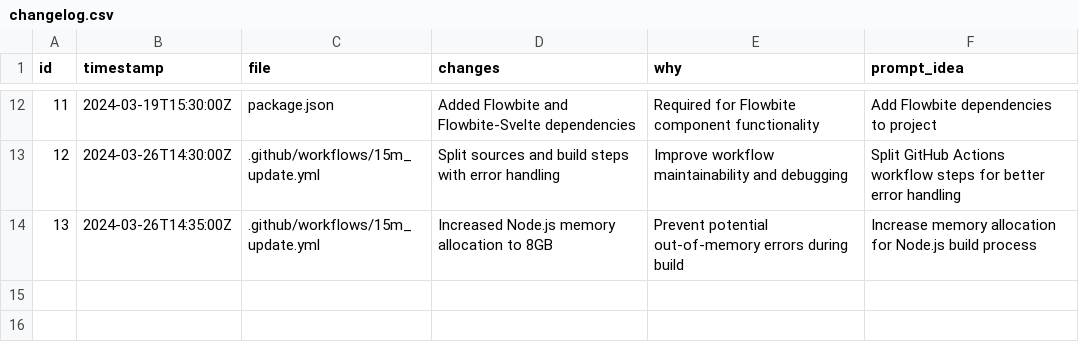
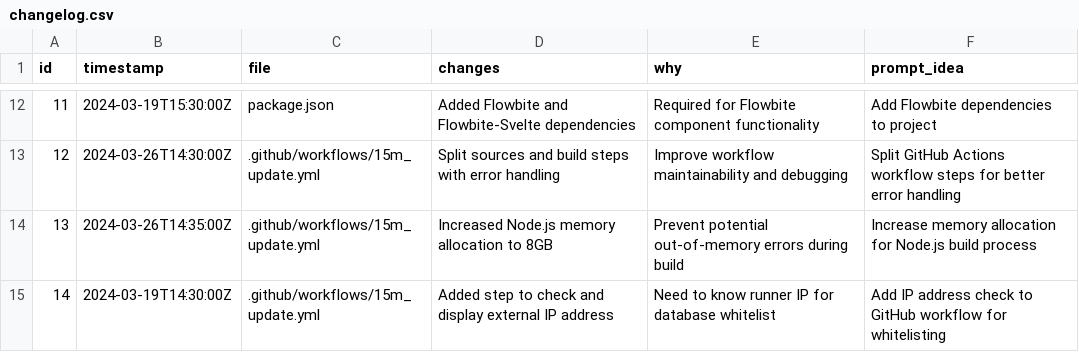
Before and after one commit to hoipippeloi/spy.sander.wtf, a CSV file: changelog.csv, drawn as a sheet; only a part is shown, gaps mark what is left out.

```diff
--- a/changelog.csv
+++ b/changelog.csv
@@ -14 +14,2 @@ id,timestamp,file,changes,why,prompt_idea
 13,2024-03-26T14:35:00Z,.github/workflows/15m_update.yml,Increased Node.js memory allocation to 8GB,Prevent potential out-of-memory errors during build,Increase memory allocation for Node.js build process
+14,2024-03-19T14:30:00Z,.github/workflows/15m_update.yml,Added step to check and display external IP address,Need to know runner IP for database whitelist,Add IP address check to GitHub workflow for whitelisting
```
Also changed, not shown: 1 other file.
